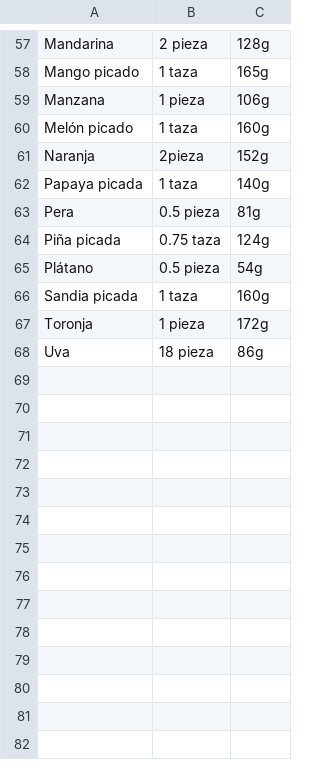
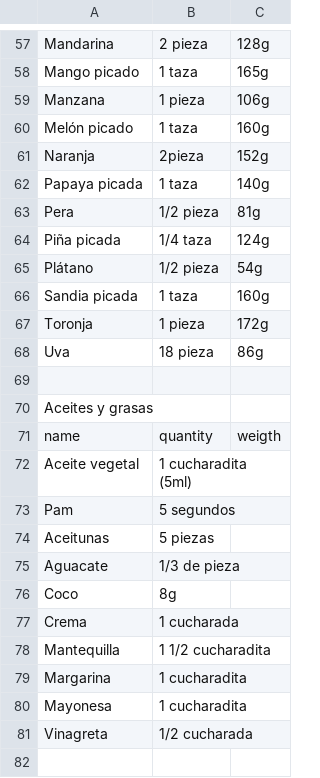
Before and after one commit to ruizr-ignacio/ideal-nutrition, a CSV file: categories.csv, drawn as a sheet; only a part is shown, gaps mark what is left out; the diff covers the shown part only.

```diff
--- a/categories.csv
+++ b/categories.csv
@@ -62,5 +62,5 @@ Naranja,2pieza,152g
 Papaya picada,1 taza,140g
-Pera,0.5 pieza,81g
-Piña picada,0.75 taza,124g
-Plátano,0.5 pieza,54g
+Pera,1/2 pieza,81g
+Piña picada,1/4 taza,124g
+Plátano,1/2 pieza,54g
 Sandia picada,1 taza,160g
@@ -68 +68,15 @@ Toronja,1 pieza,172g
 Uva,18 pieza,86g
+
+Aceites y grasas
+name,quantity,weigth
+Aceite vegetal,1 cucharadita (5ml),
+Pam,5 segundos,
+Aceitunas,5 piezas,
+Aguacate,1/3 de pieza,
+Coco,8g,
+Crema,1 cucharada,
+Mantequilla,1 1/2 cucharadita,
+Margarina,1 cucharadita,
+Mayonesa,1 cucharadita,
+Vinagreta,1/2 cucharada,
+
```
Also changed, not shown: 50 added rows and 5 edited cells elsewhere in this file.
